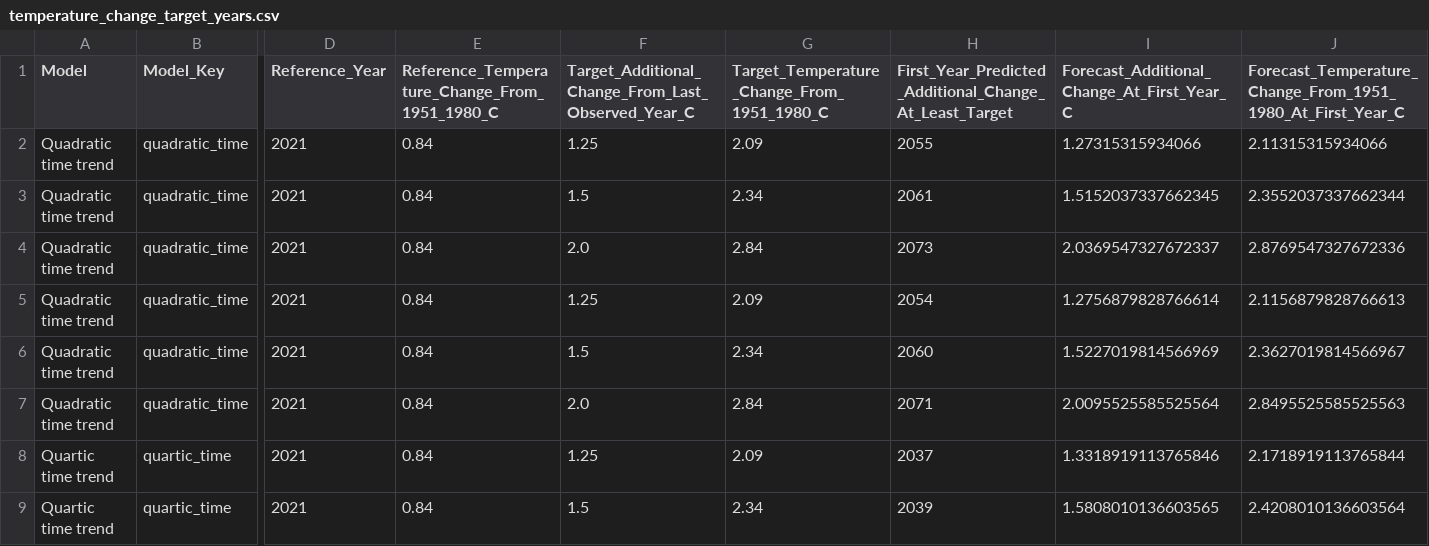
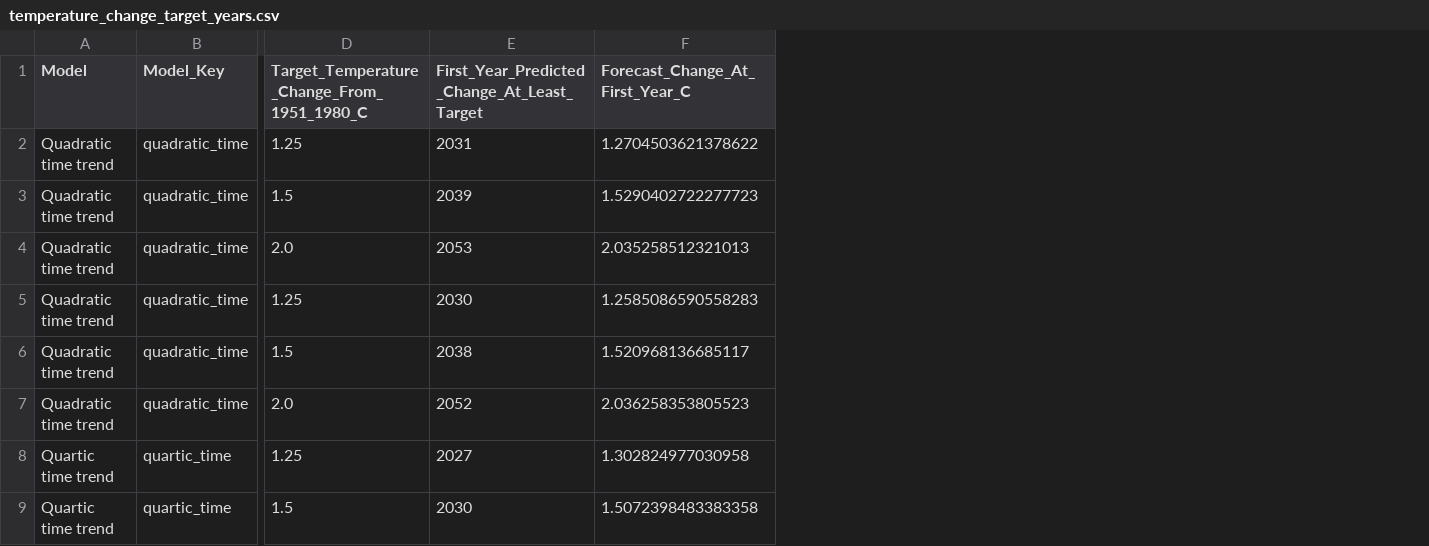
Before and after one commit to kuxiaowo/2022-HiMCM, a CSV file: question_2_outputs/2a_temperature_forecast/temperature_change_target_years.csv, drawn as a sheet; only a part is shown, gaps mark what is left out; removed rows and columns are numbered as before the commit, all else as after; the diff names each change by its address in the sheet, - before the commit and + after, or states it on an @@ line.

```diff
--- a/question_2_outputs/2a_temperature_forecast/temperature_change_target_years.csv
+++ b/question_2_outputs/2a_temperature_forecast/temperature_change_target_years.csv
-column D (Reference_Year), rows 2-9: all 2021
-column E, rows 1-9: Reference_Temperature_Change_From_1951_1980_C | 0.84 | 0.84 | 0.84 | 0.84 | 0.84 | 0.84 | 0.84 | 0.84
-column G, rows 1-9: Target_Temperature_Change_From_1951_1980_C | 2.09 | 2.34 | 2.84 | 2.09 | 2.34 | 2.84 | 2.09 | 2.34
-column H, rows 1-9: First_Year_Predicted_Additional_Change_At_Least_Target | 2055 | 2061 | 2073 | 2054 | 2060 | 2071 | 2037 | 2039
-column I, rows 1-9: Forecast_Additional_Change_At_First_Year_C | 1.27315315934066 | 1.5152037337662345 | 2.0369547327672337 | 1.2756879828766614 | 1.5227019814566969 | 2.0095525585525564 | 1.3318919113765846 | 1.5808010136603565
-column J, rows 1-9: Forecast_Temperature_Change_From_1951_1980_At_First_Year_C | 2.11315315934066 | 2.3552037337662344 | 2.8769547327672336 | 2.1156879828766613 | 2.3627019814566967 | 2.8495525585525563 | 2.1718919113765844 | 2.4208010136603564
+column E, rows 1-9: First_Year_Predicted_Change_At_Least_Target | 2031 | 2039 | 2053 | 2030 | 2038 | 2052 | 2027 | 2030
+column F (Forecast_Change_At_First_Year_C), rows 2-9: 1.2704503621378622 | 1.5290402722277723 | 2.035258512321013 | 1.2585086590558283 | 1.520968136685117 | 2.036258353805523 | 1.302824977030958 | 1.5072398483383358
-D1: Target_Additional_Change_From_Last_Observed_Year_C
+D1: Target_Temperature_Change_From_1951_1980_C
```
Also changed, not shown: question_2_outputs/2a_temperature_forecast/models/quadratic_time/quadratic_time_temperature_change_target_years.csv, question_2_outputs/2a_temperature_forecast/models/quartic_time/quartic_time_temperature_change_target_years.csv, 35 other files.
